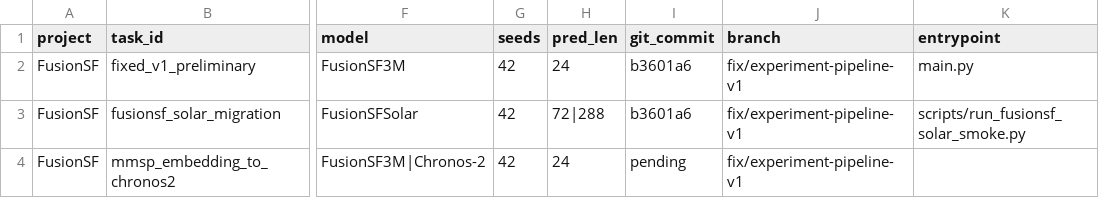
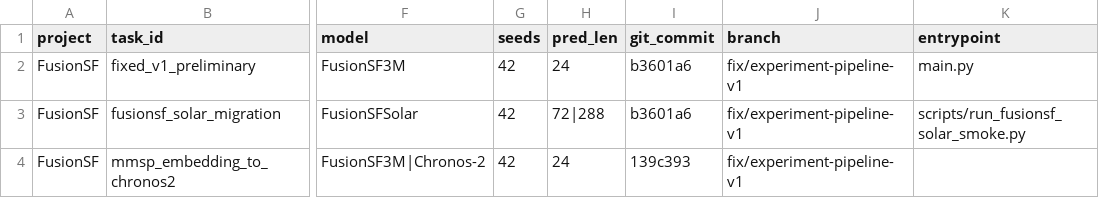
Before and after one commit to zhao-zeal/FusionSF, a CSV file: experiments/registry.csv, drawn as a sheet; only a part is shown, gaps mark what is left out; the diff names each change by its address in the sheet, - before the commit and + after, or states it on an @@ line.

Commit message:
docs: record blocked MMSP audit commit

```diff
--- a/experiments/registry.csv
+++ b/experiments/registry.csv
-I4 (git_commit): pending
+I4 (git_commit): 139c393
```
